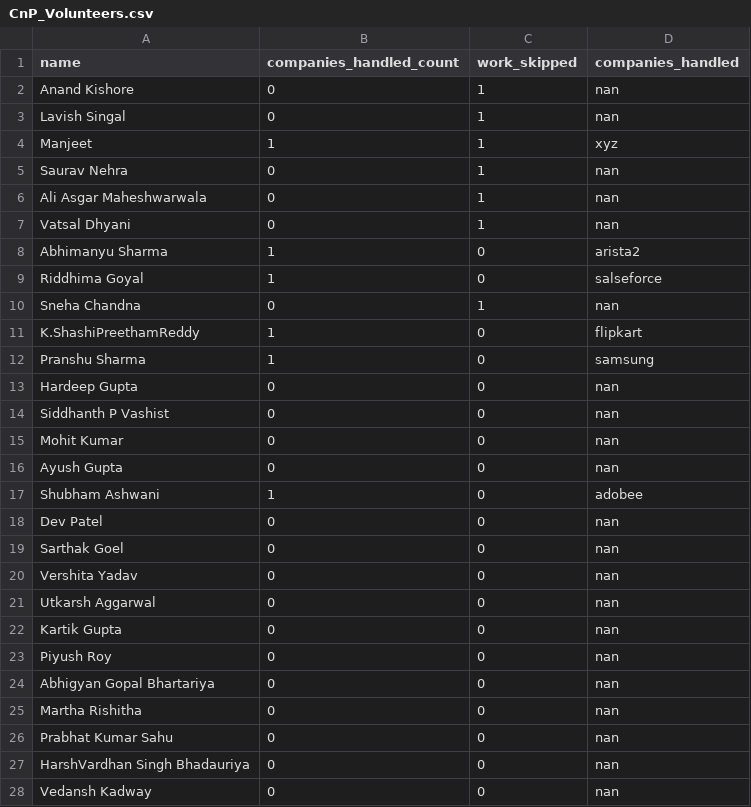
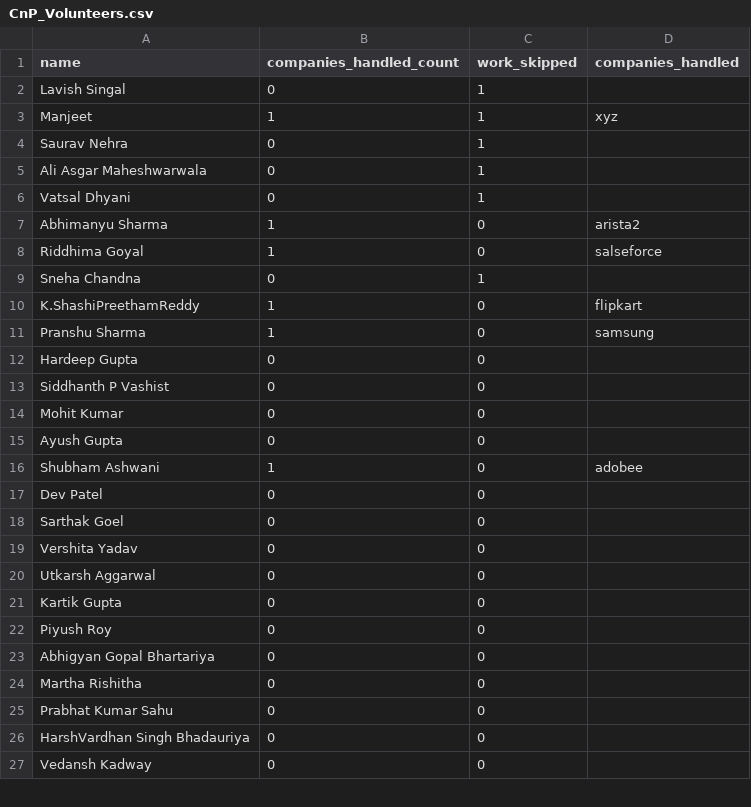
Before and after one commit to dev484p/CnP_Work, a CSV file: CnP_Volunteers.csv, drawn as a sheet; only a part is shown; the diff covers the shown part only.

Commit message:
Update volunteer data

```diff
--- a/CnP_Volunteers.csv
+++ b/CnP_Volunteers.csv
@@ -1,28 +1,27 @@
 name,companies_handled_count,work_skipped,companies_handled
-Anand Kishore,0,1,nan
-Lavish Singal,0,1,nan
+Lavish Singal,0,1,
 Manjeet,1,1,xyz
-Saurav Nehra,0,1,nan
-Ali Asgar Maheshwarwala,0,1,nan
-Vatsal Dhyani,0,1,nan
+Saurav Nehra,0,1,
+Ali Asgar Maheshwarwala,0,1,
+Vatsal Dhyani,0,1,
 Abhimanyu Sharma,1,0,arista2
 Riddhima Goyal,1,0,salseforce
-Sneha Chandna,0,1,nan
+Sneha Chandna,0,1,
 K.ShashiPreethamReddy,1,0,flipkart
 Pranshu Sharma,1,0,samsung
-Hardeep Gupta,0,0,nan
-Siddhanth P Vashist,0,0,nan
-Mohit Kumar,0,0,nan
-Ayush Gupta,0,0,nan
+Hardeep Gupta,0,0,
+Siddhanth P Vashist,0,0,
+Mohit Kumar,0,0,
+Ayush Gupta,0,0,
 Shubham Ashwani,1,0,adobee
-Dev Patel,0,0,nan
-Sarthak Goel,0,0,nan
-Vershita Yadav,0,0,nan
-Utkarsh Aggarwal,0,0,nan
-Kartik Gupta,0,0,nan
-Piyush Roy,0,0,nan
-Abhigyan Gopal Bhartariya,0,0,nan
-Martha Rishitha,0,0,nan
-Prabhat Kumar Sahu,0,0,nan
-HarshVardhan Singh Bhadauriya,0,0,nan
-Vedansh Kadway,0,0,nan
+Dev Patel,0,0,
+Sarthak Goel,0,0,
+Vershita Yadav,0,0,
+Utkarsh Aggarwal,0,0,
+Kartik Gupta,0,0,
+Piyush Roy,0,0,
+Abhigyan Gopal Bhartariya,0,0,
+Martha Rishitha,0,0,
+Prabhat Kumar Sahu,0,0,
+HarshVardhan Singh Bhadauriya,0,0,
+Vedansh Kadway,0,0,
```
Also changed, not shown: 1 added row and 25 edited cells elsewhere in this file.
